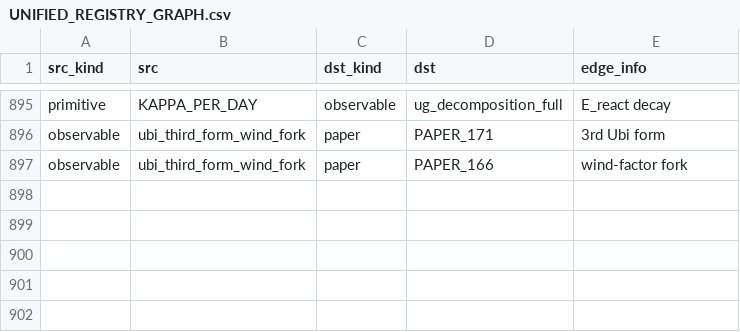
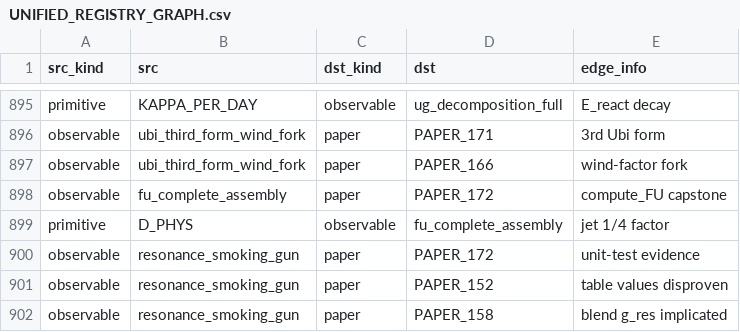
Before and after one commit to Daniel8Murphy0007/Star-Magic-Program, a CSV file: UNIFIED_REGISTRY_GRAPH.csv, drawn as a sheet; only a part is shown, gaps mark what is left out; the diff names each change by its address in the sheet, - before the commit and + after, or states it on an @@ line.

```diff
--- a/UNIFIED_REGISTRY_GRAPH.csv
+++ b/UNIFIED_REGISTRY_GRAPH.csv
+row 898: observable | fu_complete_assembly | paper | PAPER_172 | compute_FU capstone
+row 899: primitive | D_PHYS | observable | fu_complete_assembly | jet 1/4 factor
+row 900: observable | resonance_smoking_gun | paper | PAPER_172 | unit-test evidence
+row 901: observable | resonance_smoking_gun | paper | PAPER_152 | table values disproven
+row 902: observable | resonance_smoking_gun | paper | PAPER_158 | blend g_res implicated
```
Also changed, not shown: UNIFIED_REGISTRY.csv, UNIFIED_REGISTRY_CORPUS_CITATIONS.csv, 10 other files.
